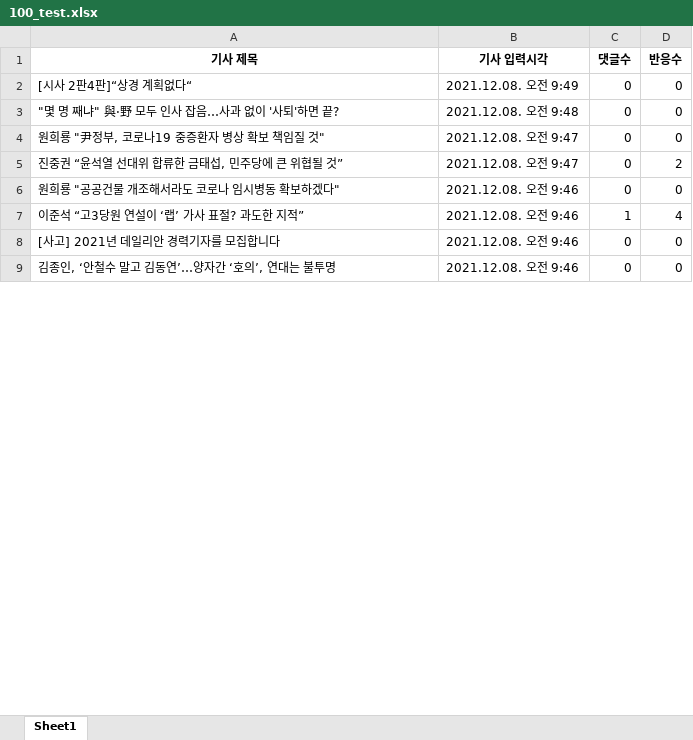
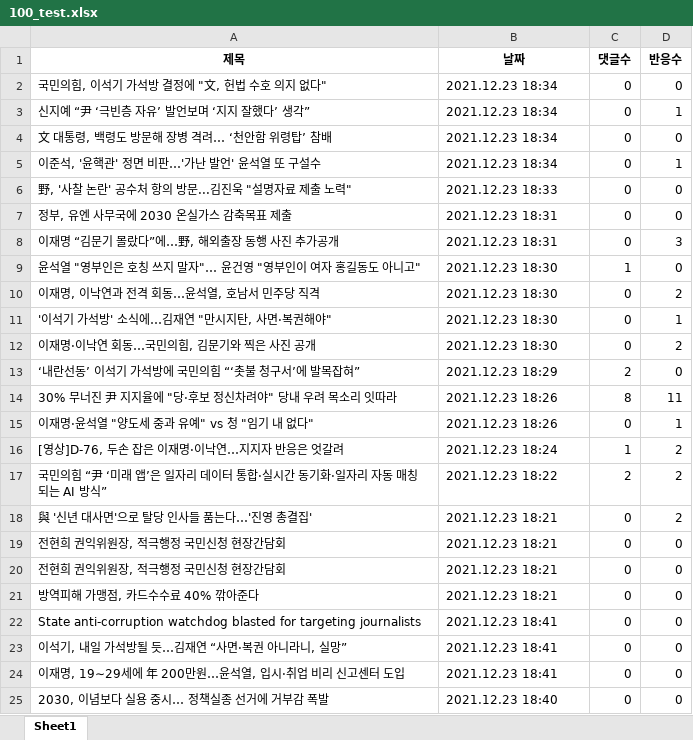
Before and after one commit to Insight-Sogang-Univ/Upennsolution_Project, an Excel workbook: 네이버뉴스/100_test.xlsx, sheet Sheet1, drawn as a sheet; only a part is shown; values as stored, in another font and other column widths than the file's, no borders; removed rows and columns are numbered as before the commit, all else as after; the diff covers the shown part only; the diff names each change by its address in the sheet, - before the commit and + after, or states it on an @@ line.

```diff
--- a/네이버뉴스/100_test.xlsx (sheet Sheet1)
+++ b/네이버뉴스/100_test.xlsx (sheet Sheet1)
-A1: 기사 제목
+A1: 제목
-B1: 기사 입력시각
+B1: 날짜
-A2 (제목): [시사 2판4판]“상경 계획없다“
+A2 (제목): 국민의힘, 이석기 가석방 결정에 "文, 헌법 수호 의지 없다"
-B2 (날짜): 2021.12.08. 오전 9:49
+B2 (날짜): 2021.12.23 18:34
+row 3: 신지예 “尹 ‘극빈층 자유’ 발언보며 ‘지지 잘했다’ 생각” | 2021.12.23 18:34 | 0 | 1
+row 4: 文 대통령, 백령도 방문해 장병 격려… ‘천안함 위령탑’ 참배 | 2021.12.23 18:34 | 0 | 0
+row 5: 이준석, '윤핵관' 정면 비판…'가난 발언' 윤석열 또 구설수 | 2021.12.23 18:34 | 0 | 1
-A6 (제목): "몇 명 째냐" 與·野 모두 인사 잡음…사과 없이 '사퇴'하면 끝?
+A6 (제목): 野, '사찰 논란' 공수처 항의 방문...김진욱 "설명자료 제출 노력"
-B6 (날짜): 2021.12.08. 오전 9:48
+B6 (날짜): 2021.12.23 18:33
-A7 (제목): 원희룡 "尹정부, 코로나19 중증환자 병상 확보 책임질 것"
+A7 (제목): 정부, 유엔 사무국에 2030 온실가스 감축목표 제출
-B7 (날짜): 2021.12.08. 오전 9:47
+B7 (날짜): 2021.12.23 18:31
+row 8: 이재명 “김문기 몰랐다”에…野, 해외출장 동행 사진 추가공개 | 2021.12.23 18:31 | 0 | 3
+row 9: 윤석열 "영부인은 호칭 쓰지 말자"… 윤건영 "영부인이 여자 홍길동도 아니고" | 2021.12.23 18:30 | 1 | 0
-A10 (제목): 진중권 “윤석열 선대위 합류한 금태섭, 민주당에 큰 위협될 것”
+A10 (제목): 이재명, 이낙연과 전격 회동…윤석열, 호남서 민주당 직격
-B10 (날짜): 2021.12.08. 오전 9:47
+B10 (날짜): 2021.12.23 18:30
+row 11: '이석기 가석방' 소식에…김재연 "만시지탄, 사면·복권해야" | 2021.12.23 18:30 | 0 | 1
+row 12: 이재명·이낙연 회동…국민의힘, 김문기와 찍은 사진 공개 | 2021.12.23 18:30 | 0 | 2
+row 13: ‘내란선동’ 이석기 가석방에 국민의힘 “‘촛불 청구서’에 발목잡혀” | 2021.12.23 18:29 | 2 | 0
+row 14: 30% 무너진 尹 지지율에 "당·후보 정신차려야" 당내 우려 목소리 잇따라 | 2021.12.23 18:26 | 8 | 11
+row 15: 이재명·윤석열 "양도세 중과 유예" vs 청 "임기 내 없다" | 2021.12.23 18:26 | 0 | 1
+row 16: [영상]D-76, 두손 잡은 이재명·이낙연…지지자 반응은 엇갈려 | 2021.12.23 18:24 | 1 | 2
+row 17: 국민의힘 “尹 ‘미래 앱’은 일자리 데이터 통합·실시간 동기화·일자리 자동 매칭되는 AI 방식” | 2021.12.23 18:22 | 2 | 2
+row 18: 與 '신년 대사면'으로 탈당 인사들 품는다…'진영 총결집' | 2021.12.23 18:21 | 0 | 2
+row 19: 전현희 권익위원장, 적극행정 국민신청 현장간담회 | 2021.12.23 18:21 | 0 | 0
+row 20: 전현희 권익위원장, 적극행정 국민신청 현장간담회 | 2021.12.23 18:21 | 0 | 0
+row 21: 방역피해 가맹점, 카드수수료 40% 깎아준다 | 2021.12.23 18:21 | 0 | 0
+row 22: State anti-corruption watchdog blasted for targeting journalists | 2021.12.23 18:41 | 0 | 0
-A23 (제목): 원희룡 "공공건물 개조해서라도 코로나 임시병동 확보하겠다"
+A23 (제목): 이석기, 내일 가석방될 듯…김재연 “사면·복권 아니라니, 실망”
-B23 (날짜): 2021.12.08. 오전 9:46
+B23 (날짜): 2021.12.23 18:41
-row 7: 이준석 “고3당원 연설이 ‘랩’ 가사 표절? 과도한 지적” | 2021.12.08. 오전 9:46 | 1 | 4
-A24 (제목): [사고] 2021년 데일리안 경력기자를 모집합니다
+A24 (제목): 이재명, 19∼29세에 年 200만원…윤석열, 입시·취업 비리 신고센터 도입
-B24 (날짜): 2021.12.08. 오전 9:46
+B24 (날짜): 2021.12.23 18:41
-A25 (제목): 김종인, ‘안철수 말고 김동연’…양자간 ‘호의’, 연대는 불투명
+A25 (제목): 2030, 이념보다 실용 중시… 정책실종 선거에 거부감 폭발
-B25 (날짜): 2021.12.08. 오전 9:46
+B25 (날짜): 2021.12.23 18:40
```
Also changed, not shown: 11 added rows, 7 removed rows and 10 edited cells elsewhere in this sheet, 네이버뉴스/001_test.xlsx, 네이버뉴스/101_test.xlsx, 8 other files.
